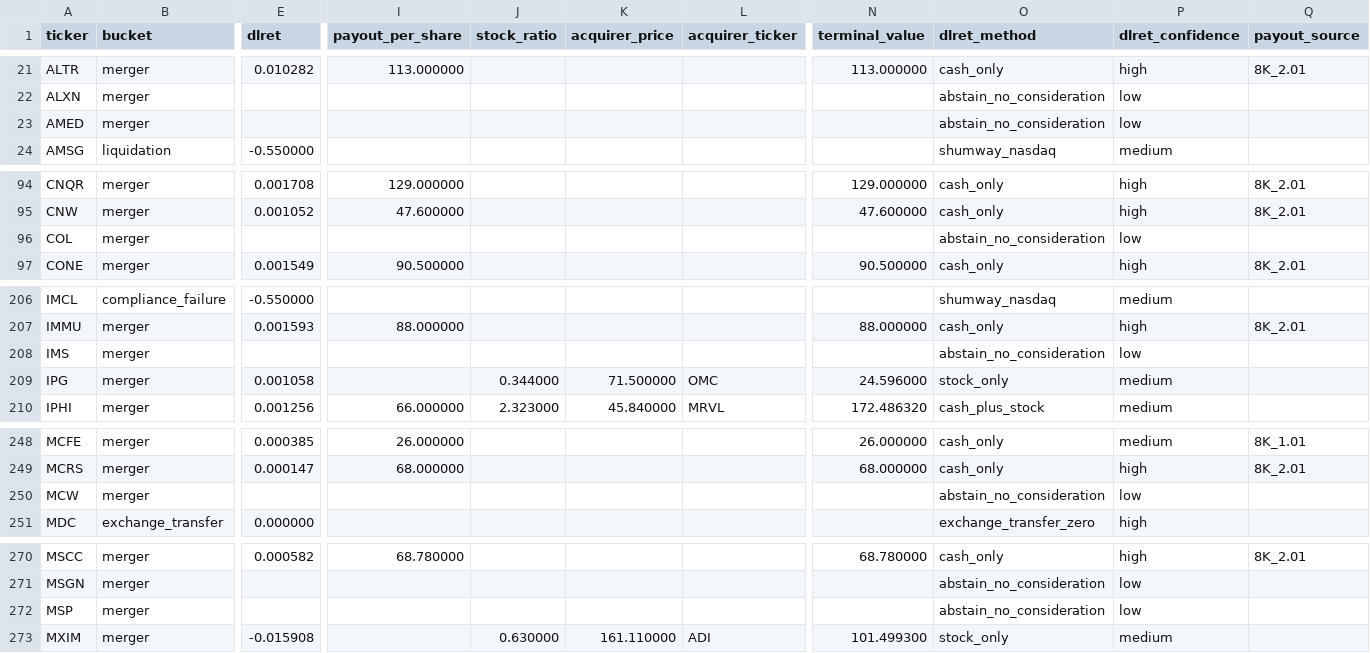
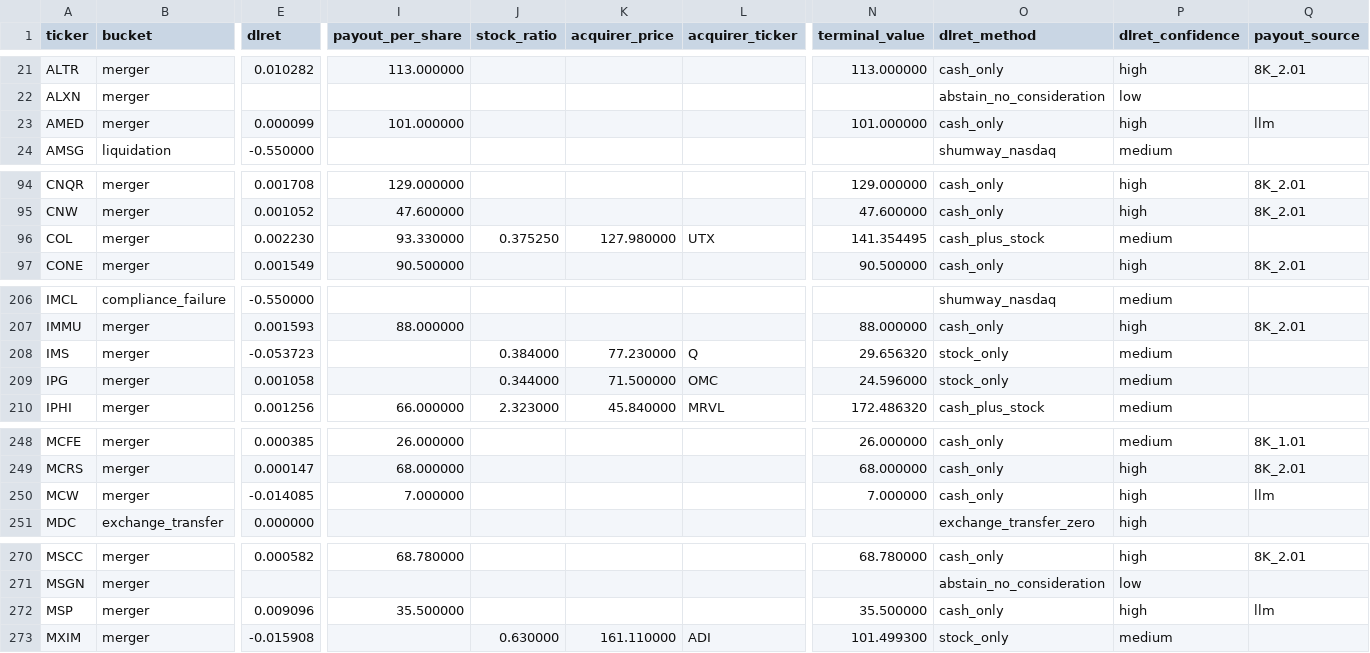
Before and after one commit to royelee/delist-detection, a CSV file: output/dlret.csv, drawn as a sheet; only a part is shown, gaps mark what is left out; the diff covers the shown part only; the diff names each change by its address in the sheet, - before the commit and + after, or states it on an @@ line.

```diff
--- a/output/dlret.csv
+++ b/output/dlret.csv
-E23 (dlret): (empty)
+E23 (dlret): 0.000099
-I23 (payout_per_share): (empty)
+I23 (payout_per_share): 101.000000
-N23 (terminal_value): (empty)
+N23 (terminal_value): 101.000000
-O23 (dlret_method): abstain_no_consideration
+O23 (dlret_method): cash_only
-P23 (dlret_confidence): low
+P23 (dlret_confidence): high
-Q23 (payout_source): (empty)
+Q23 (payout_source): llm
-E96 (dlret): (empty)
+E96 (dlret): 0.002230
-I96 (payout_per_share): (empty)
+I96 (payout_per_share): 93.330000
-J96 (stock_ratio): (empty)
+J96 (stock_ratio): 0.375250
-K96 (acquirer_price): (empty)
+K96 (acquirer_price): 127.980000
-L96 (acquirer_ticker): (empty)
+L96 (acquirer_ticker): UTX
-N96 (terminal_value): (empty)
+N96 (terminal_value): 141.354495
-O96 (dlret_method): abstain_no_consideration
+O96 (dlret_method): cash_plus_stock
-P96 (dlret_confidence): low
+P96 (dlret_confidence): medium
-E208 (dlret): (empty)
+E208 (dlret): -0.053723
-J208 (stock_ratio): (empty)
+J208 (stock_ratio): 0.384000
-K208 (acquirer_price): (empty)
+K208 (acquirer_price): 77.230000
-L208 (acquirer_ticker): (empty)
+L208 (acquirer_ticker): Q
-N208 (terminal_value): (empty)
+N208 (terminal_value): 29.656320
-O208 (dlret_method): abstain_no_consideration
+O208 (dlret_method): stock_only
-P208 (dlret_confidence): low
+P208 (dlret_confidence): medium
-E250 (dlret): (empty)
+E250 (dlret): -0.014085
-I250 (payout_per_share): (empty)
+I250 (payout_per_share): 7.000000
-N250 (terminal_value): (empty)
+N250 (terminal_value): 7.000000
-O250 (dlret_method): abstain_no_consideration
+O250 (dlret_method): cash_only
-P250 (dlret_confidence): low
+P250 (dlret_confidence): high
-Q250 (payout_source): (empty)
+Q250 (payout_source): llm
-E272 (dlret): (empty)
+E272 (dlret): 0.009096
-I272 (payout_per_share): (empty)
+I272 (payout_per_share): 35.500000
-N272 (terminal_value): (empty)
+N272 (terminal_value): 35.500000
-O272 (dlret_method): abstain_no_consideration
+O272 (dlret_method): cash_only
-P272 (dlret_confidence): low
+P272 (dlret_confidence): high
-Q272 (payout_source): (empty)
+Q272 (payout_source): llm
```
Also changed, not shown: 42 edited cells elsewhere in this file, 1 other file.
